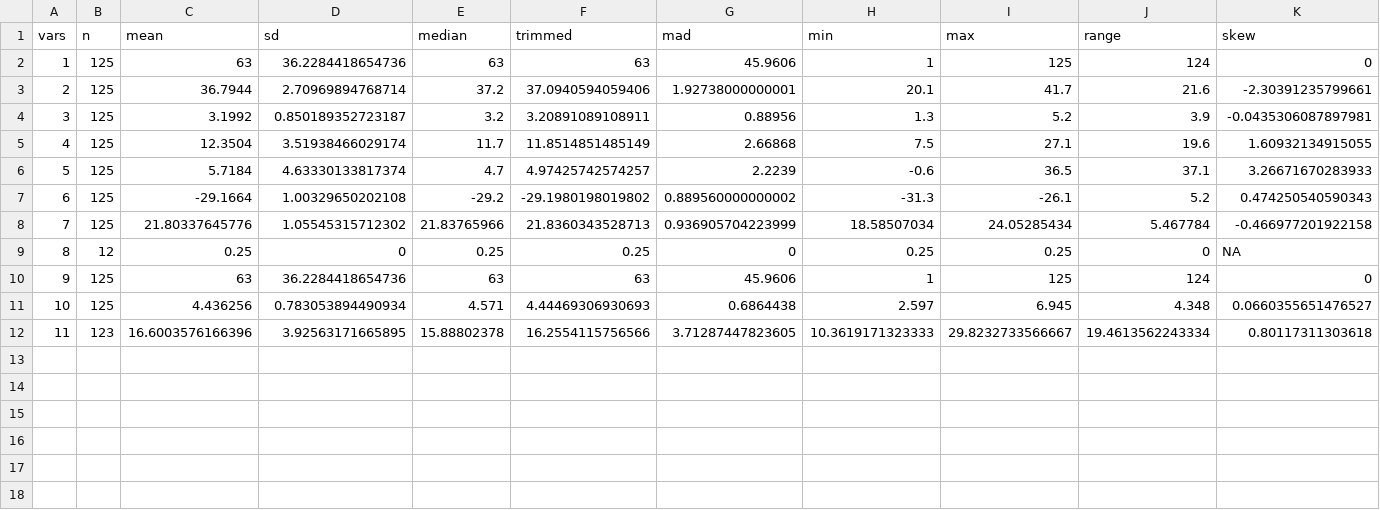
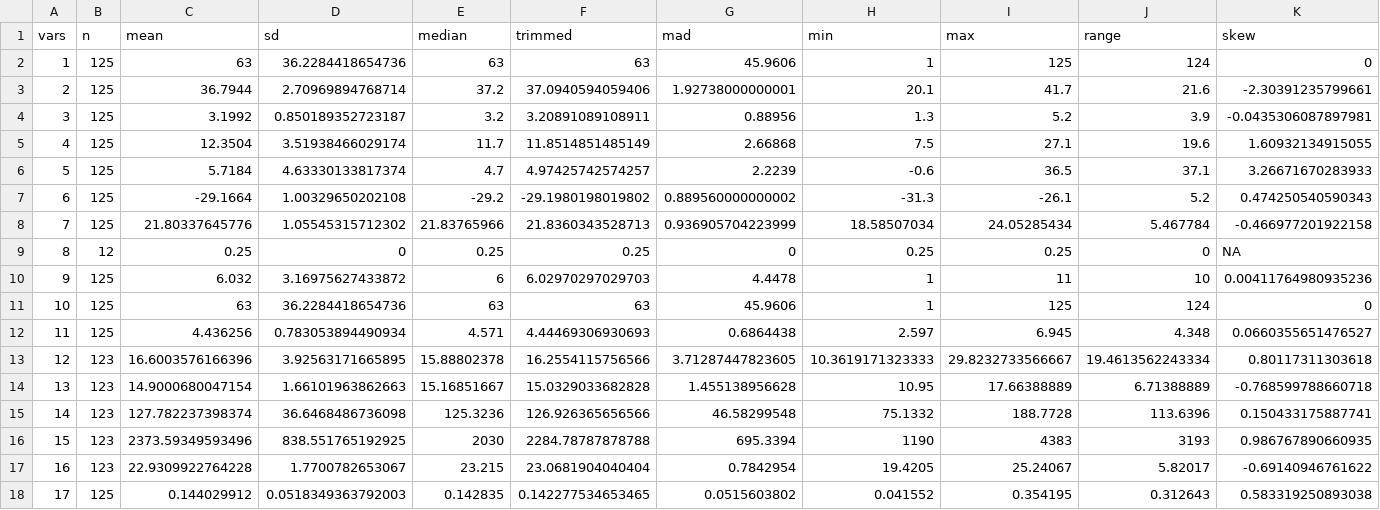
Before and after one commit to poppynorthing/PERE_rotation2, a CSV file: Data/isotope/isotope_stats_summary.csv, drawn as a sheet; only a part is shown; addresses are those after the commit; rows hold the shown columns only; the diff names each change by its address in the sheet, - before the commit and + after, or states it on an @@ line.

```diff
--- a/Data/isotope/isotope_stats_summary.csv
+++ b/Data/isotope/isotope_stats_summary.csv
+row 10: 9 | 125 | 6.032 | 3.16975627433872 | 6 | 6.02970297029703 | 4.4478 | 1 | 11 | 10 | 0.00411764980935236
@@ column A (vars) renumbered between rows 11 and 13 @@
+row 14: 13 | 123 | 14.9000680047154 | 1.66101963862663 | 15.16851667 | 15.0329033682828 | 1.455138956628 | 10.95 | 17.66388889 | 6.71388889 | -0.768599788660718
+row 15: 14 | 123 | 127.782237398374 | 36.6468486736098 | 125.3236 | 126.926365656566 | 46.58299548 | 75.1332 | 188.7728 | 113.6396 | 0.150433175887741
+row 16: 15 | 123 | 2373.59349593496 | 838.551765192925 | 2030 | 2284.78787878788 | 695.3394 | 1190 | 4383 | 3193 | 0.986767890660935
+row 17: 16 | 123 | 22.9309922764228 | 1.7700782653067 | 23.215 | 23.0681904040404 | 0.7842954 | 19.4205 | 25.24067 | 5.82017 | -0.69140946761622
+row 18: 17 | 125 | 0.144029912 | 0.0518349363792003 | 0.142835 | 0.142277534653465 | 0.0515603802 | 0.041552 | 0.354195 | 0.312643 | 0.583319250893038
```
Also changed, not shown: Data/isotope/isotopes_with_metadata.csv, 2 other files.
